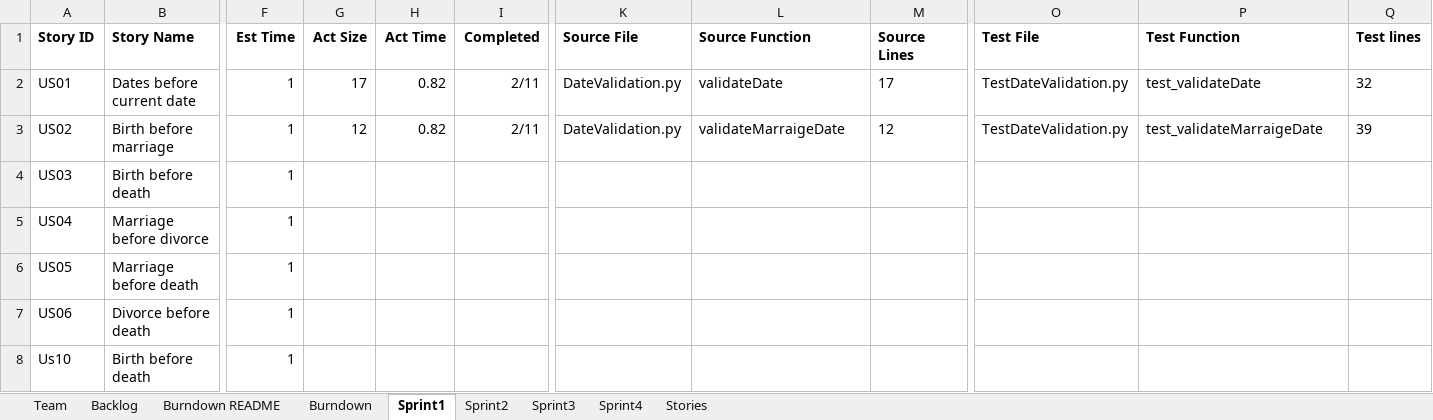
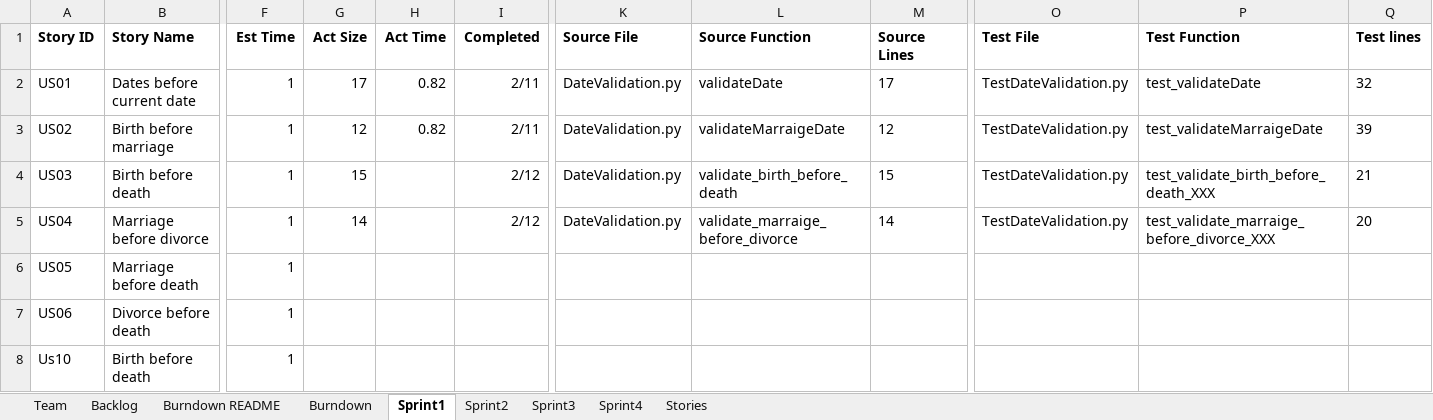
Before and after one commit to EricLin24/SSW555-DriverlessCar, an Excel workbook: TeamDReport copy.xlsx, sheet Sprint1, drawn as a sheet; only a part is shown, gaps mark what is left out; values as stored, in another font and other column widths than the file's, no borders; the diff names each change by its address in the sheet, - before the commit and + after, or states it on an @@ line.

Commit message:
update the US03 and US04's detail in TeamDReport

```diff
--- a/TeamDReport copy.xlsx (sheet Sprint1)
+++ b/TeamDReport copy.xlsx (sheet Sprint1)
-G4 (Act Size): (empty)
+G4 (Act Size): 15
-I4:I5 (Completed): (empty)
+I4:I5 (Completed): 2/12
-K4:K5 (Source File): (empty)
+K4:K5 (Source File): DateValidation.py
-L4 (Source Function): (empty)
+L4 (Source Function): validate_birth_before_death
-M4 (Source Lines): (empty)
+M4 (Source Lines): 15
-O4:O5 (Test File): (empty)
+O4:O5 (Test File): TestDateValidation.py
-P4 (Test Function): (empty)
+P4 (Test Function): test_validate_birth_before_death_XXX
-Q4 (Test lines): (empty)
+Q4 (Test lines): 21
-G5 (Act Size): (empty)
+G5 (Act Size): 14
-L5 (Source Function): (empty)
+L5 (Source Function): validate_marraige_before_divorce
-M5 (Source Lines): (empty)
+M5 (Source Lines): 14
-P5 (Test Function): (empty)
+P5 (Test Function): test_validate_marraige_before_divorce_XXX
-Q5 (Test lines): (empty)
+Q5 (Test lines): 20
```
